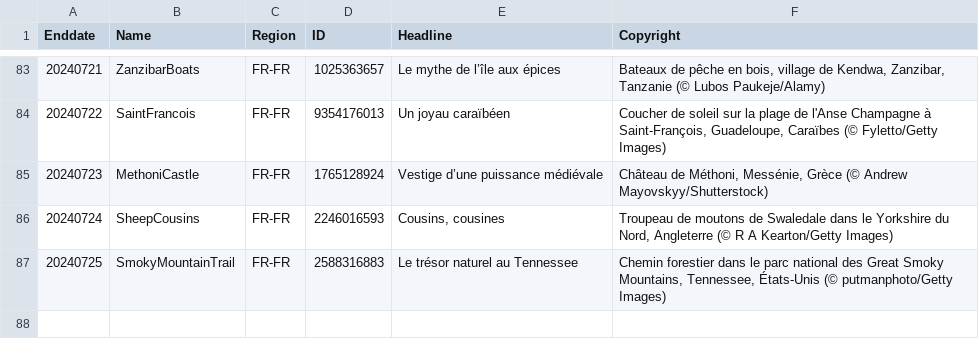
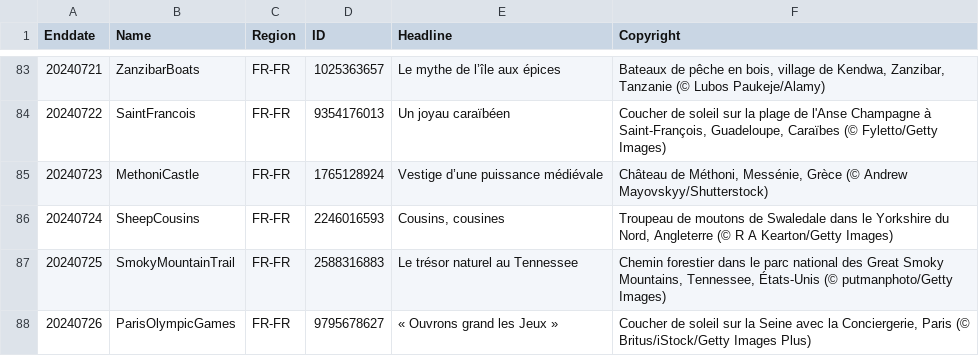
Before and after one commit to tauyoungsama/imageArchive, a CSV file: metadata/FR-FR.csv, drawn as a sheet; only a part is shown, gaps mark what is left out.

```diff
--- a/metadata/FR-FR.csv
+++ b/metadata/FR-FR.csv
@@ -87 +87,2 @@ Enddate,Name,Region,ID,Headline,Copyright
 20240725,SmokyMountainTrail,FR-FR,2588316883,"Le trésor naturel au Tennessee","Chemin forestier dans le parc national des Great Smoky Mountains, Tennessee, États-Unis (© putmanphoto/Getty Images)"
+20240726,ParisOlympicGames,FR-FR,9795678627,"« Ouvrons grand les Jeux »","Coucher de soleil sur la Seine avec la Conciergerie, Paris (© Britus/iStock/Getty Images Plus)"
```
Also changed, not shown: metadata/DE-DE.csv, metadata/EN-IN.csv, 11 other files.
